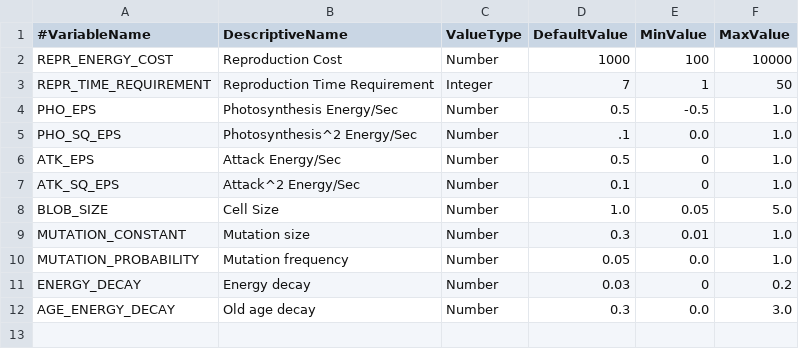
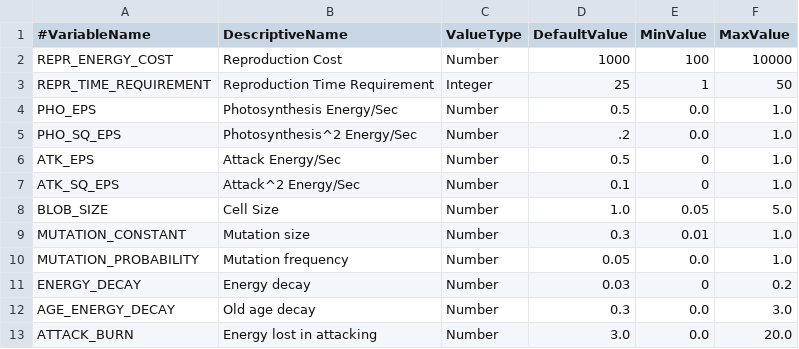
Before and after one commit to teamdandelion/bacteria-sim, a CSV file: settings/gui_settings.csv, drawn as a sheet.

Commit message:
Added variable reproduction time and attack burn

```diff
--- a/settings/gui_settings.csv
+++ b/settings/gui_settings.csv
@@ -2,5 +2,5 @@
 REPR_ENERGY_COST, Reproduction Cost, Number, 1000, 100, 10000
-REPR_TIME_REQUIREMENT, Reproduction Time Requirement, Integer, 7, 1, 50
-PHO_EPS, Photosynthesis Energy/Sec, Number, 0.5, -0.5, 1.0
-PHO_SQ_EPS, Photosynthesis^2 Energy/Sec, Number, .1, 0.0, 1.0
+REPR_TIME_REQUIREMENT, Reproduction Time Requirement, Integer, 25, 1, 50
+PHO_EPS, Photosynthesis Energy/Sec, Number, 0.5, 0.0, 1.0
+PHO_SQ_EPS, Photosynthesis^2 Energy/Sec, Number, .2, 0.0, 1.0
 ATK_EPS, Attack Energy/Sec, Number, 0.5, 0, 1.0
@@ -12 +12,2 @@ ENERGY_DECAY, Energy decay, Number, 0.03, 0, 0.2
 AGE_ENERGY_DECAY, Old age decay, Number, 0.3, 0.0, 3.0
+ATTACK_BURN, Energy lost in attacking, Number, 3.0, 0.0, 20.0
```
Also changed, not shown: 5 other files.
